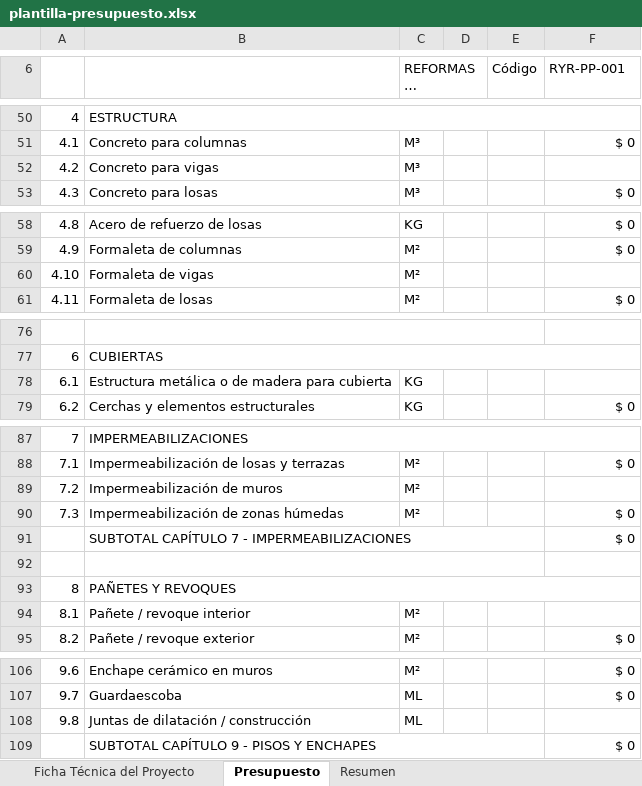
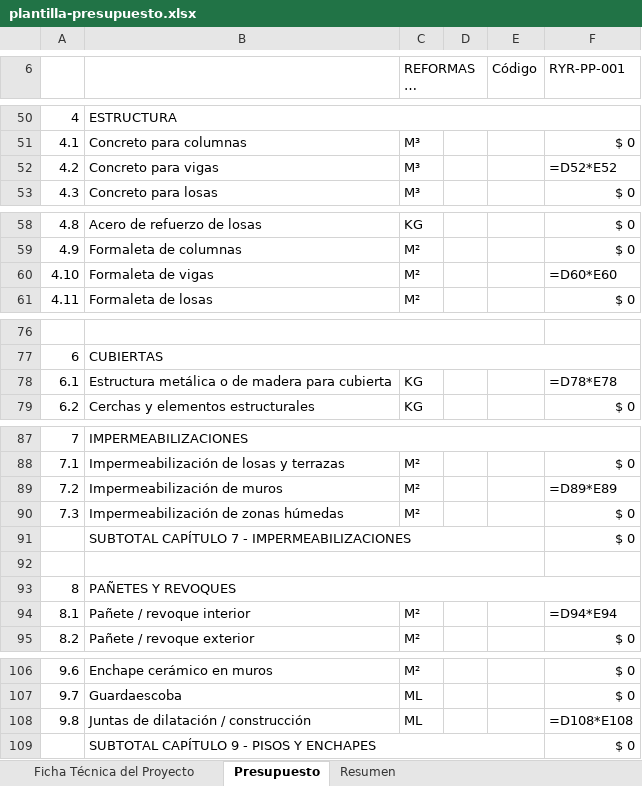
Before and after one commit to hfhr2016-debug/formulario-obra, an Excel workbook: public/plantilla-presupuesto.xlsx, sheet Presupuesto, drawn as a sheet; only a part is shown, gaps mark what is left out; long unchanged cells end in …; values as stored, in another font and other column widths than the file's, no cell formats; formulas without a stored value are shown as written; charts and pictures not drawn; the diff covers the shown part only; the diff names each change by its address in the sheet, - before the commit and + after, or states it on an @@ line.

Commit message:
Add files via upload

```diff
--- a/public/plantilla-presupuesto.xlsx (sheet Presupuesto)
+++ b/public/plantilla-presupuesto.xlsx (sheet Presupuesto)
-F52 (RYR-PP-001): (empty)
+F52 (RYR-PP-001): =D52*E52
-F60 (RYR-PP-001): (empty)
+F60 (RYR-PP-001): =D60*E60
-F78 (RYR-PP-001): (empty)
+F78 (RYR-PP-001): =D78*E78
-F89 (RYR-PP-001): (empty)
+F89 (RYR-PP-001): =D89*E89
-F94 (RYR-PP-001): (empty)
+F94 (RYR-PP-001): =D94*E94
-F108 (RYR-PP-001): (empty)
+F108 (RYR-PP-001): =D108*E108
```
Also changed, not shown: 2 edited cells elsewhere in this sheet, cell formats.
